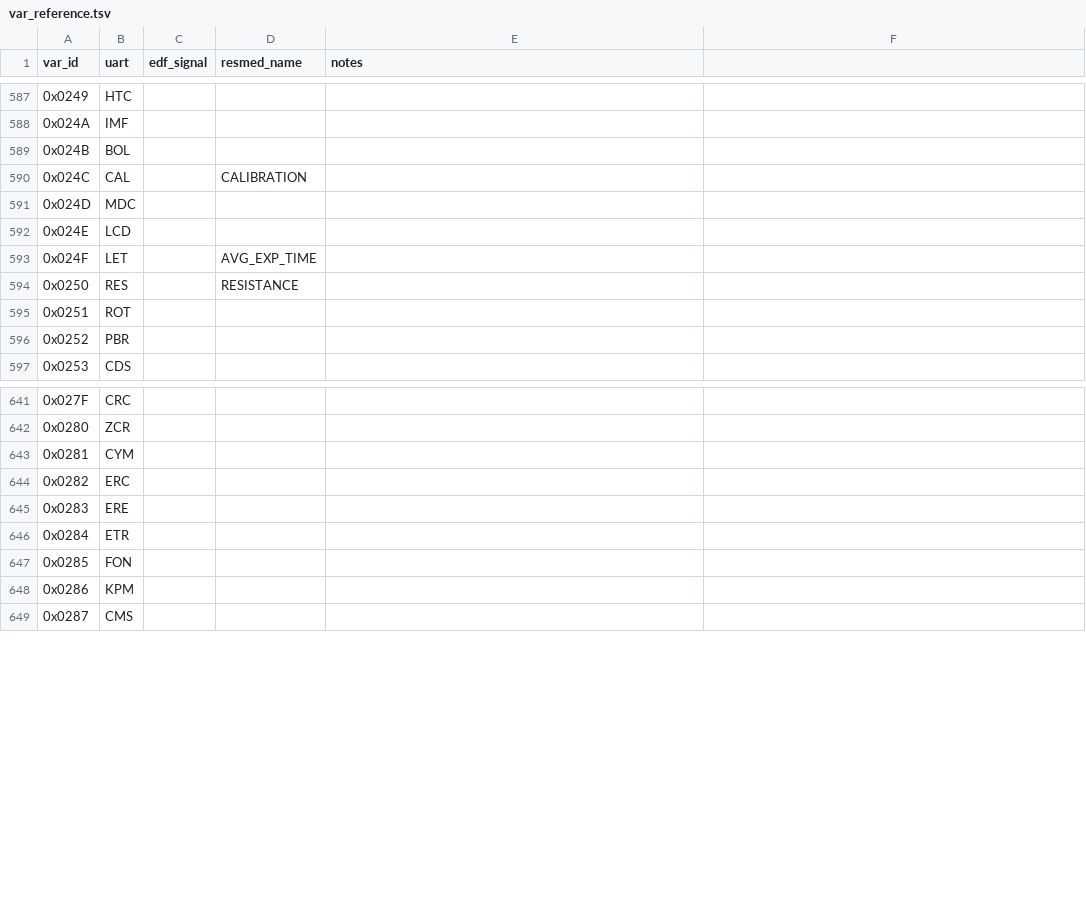
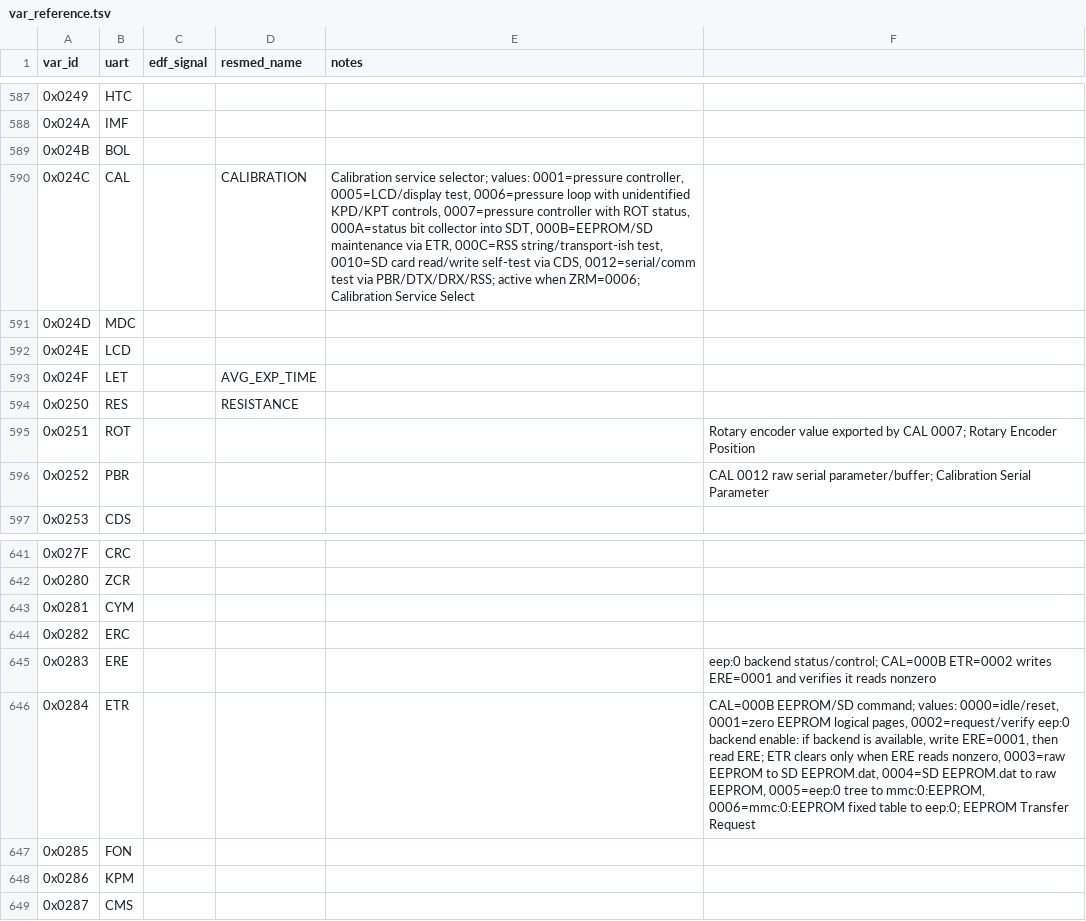
Before and after one commit to Webster83/airbreak-plus, a TSV file: docs/var_reference.tsv, drawn as a sheet; only a part is shown, gaps mark what is left out; the diff covers the shown part only.

Commit message:
as10: update some calibration related vars in resmed_config and docs

```diff
--- a/docs/var_reference.tsv
+++ b/docs/var_reference.tsv
@@ -589,3 +589,3 @@ var_id	uart	edf_signal	resmed_name	notes
 0x024B	BOL			
-0x024C	CAL		CALIBRATION	
+0x024C	CAL		CALIBRATION	Calibration service selector; values: 0001=pressure controller, 0005=LCD/display test, 0006=pressure loop with unidentified KPD/KPT controls, 0007=pressure controller with ROT status, 000A=status bit collector into SDT, 000B=EEPROM/SD maintenance via ETR, 000C=RSS string/transport-ish test, 0010=SD card read/write self-test via CDS, 0012=serial/comm test via PBR/DTX/DRX/RSS; active when ZRM=0006; Calibration Service Select
 0x024D	MDC			
@@ -594,4 +594,4 @@ var_id	uart	edf_signal	resmed_name	notes
 0x0250	RES		RESISTANCE	
-0x0251	ROT			
-0x0252	PBR			
+0x0251	ROT				Rotary encoder value exported by CAL 0007; Rotary Encoder Position
+0x0252	PBR				CAL 0012 raw serial parameter/buffer; Calibration Serial Parameter
 0x0253	CDS			
@@ -644,4 +644,4 @@ var_id	uart	edf_signal	resmed_name	notes
 0x0282	ERC			
-0x0283	ERE			
-0x0284	ETR			
+0x0283	ERE				eep:0 backend status/control; CAL=000B ETR=0002 writes ERE=0001 and verifies it reads nonzero
+0x0284	ETR				CAL=000B EEPROM/SD command; values: 0000=idle/reset, 0001=zero EEPROM logical pages, 0002=request/verify eep:0 backend enable: if backend is available, write ERE=0001, then read ERE; ETR clears only when ERE reads nonzero, 0003=raw EEPROM to SD EEPROM.dat, 0004=SD EEPROM.dat to raw EEPROM, 0005=eep:0 tree to mmc:0:EEPROM, 0006=mmc:0:EEPROM fixed table to eep:0; EEPROM Transfer Request
 0x0285	FON			
```
Also changed, not shown: 19 edited cells elsewhere in this file, 1 other file.
